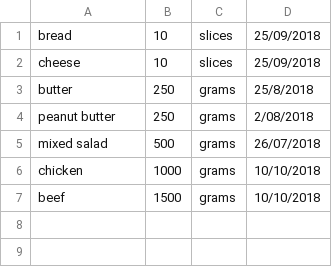
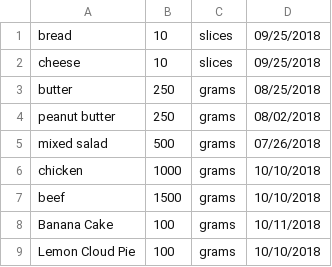
Before and after one commit to robo127/CookBook, a CSV file: ingredients.csv, drawn as a sheet.

Commit message:
Update ingredients.csv

```diff
--- a/ingredients.csv
+++ b/ingredients.csv
@@ -1,7 +1,9 @@
-bread,10,slices,25/09/2018
-cheese,10,slices,25/09/2018
-butter,250,grams,25/8/2018
-peanut butter,250,grams,2/08/2018
-mixed salad,500,grams,26/07/2018
+bread,10,slices,09/25/2018
+cheese,10,slices,09/25/2018
+butter,250,grams,08/25/2018
+peanut butter,250,grams,08/02/2018
+mixed salad,500,grams,07/26/2018
 chicken, 1000, grams, 10/10/2018
 beef, 1500, grams, 10/10/2018
+Banana Cake, 100, grams, 10/11/2018
+Lemon Cloud Pie, 100, grams, 10/10/2018
```
